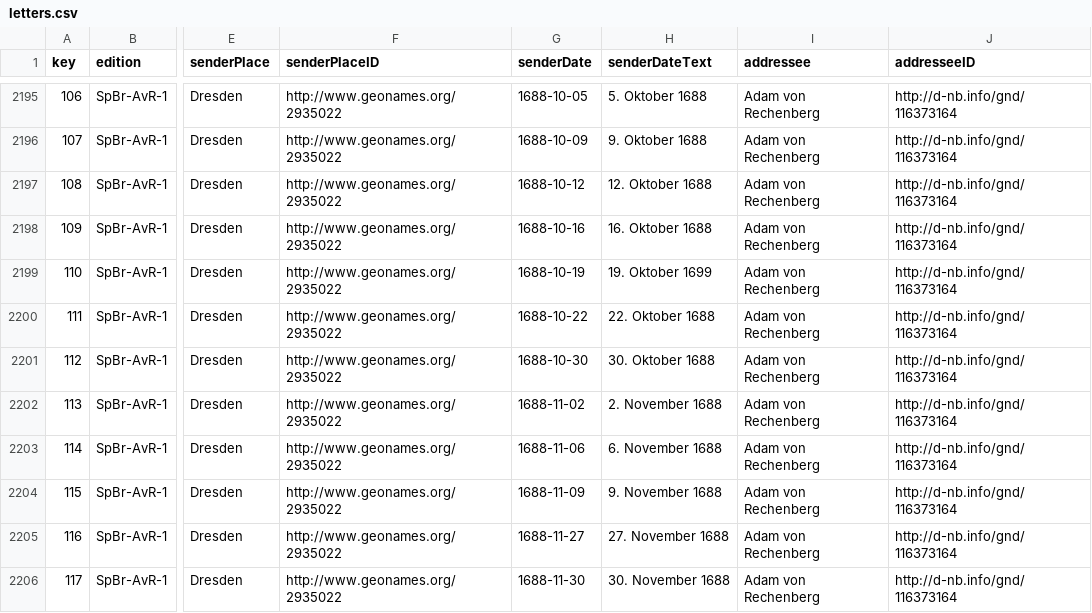
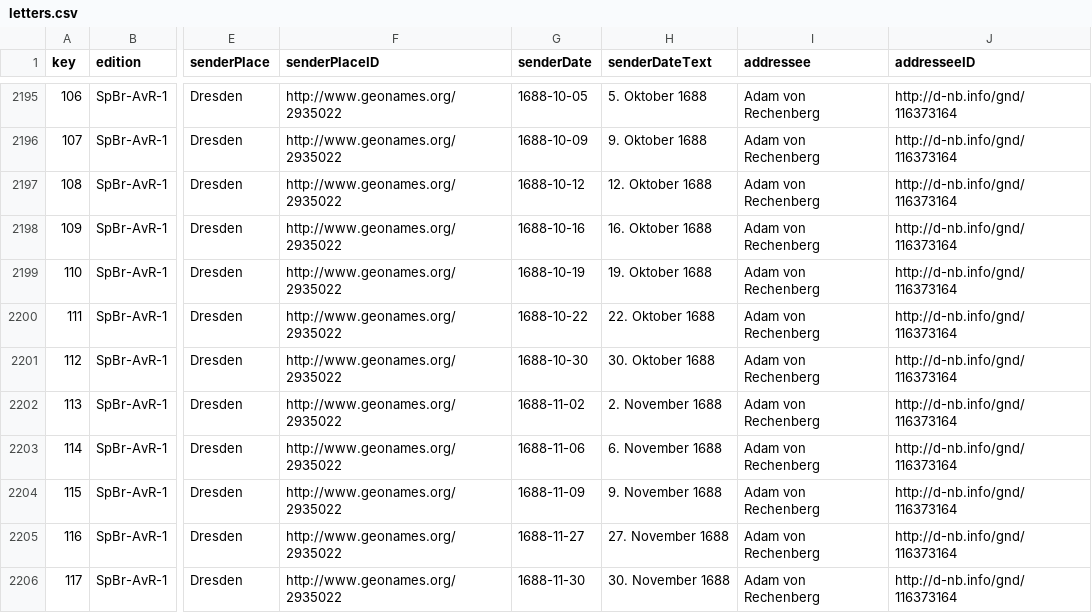
Before and after one commit to saw-leipzig/cmif-spener, a CSV file: letters.csv, drawn as a sheet; only a part is shown, gaps mark what is left out; the diff covers the shown part only; the diff names each change by its address in the sheet, - before the commit and + after, or states it on an @@ line.

Commit message:
Fixed typos in dates.

```diff
--- a/letters.csv
+++ b/letters.csv
-H2199 (senderDateText): 19. Oktober 1699
+H2199 (senderDateText): 19. Oktober 1688
```
Also changed, not shown: 8 edited cells elsewhere in this file.
